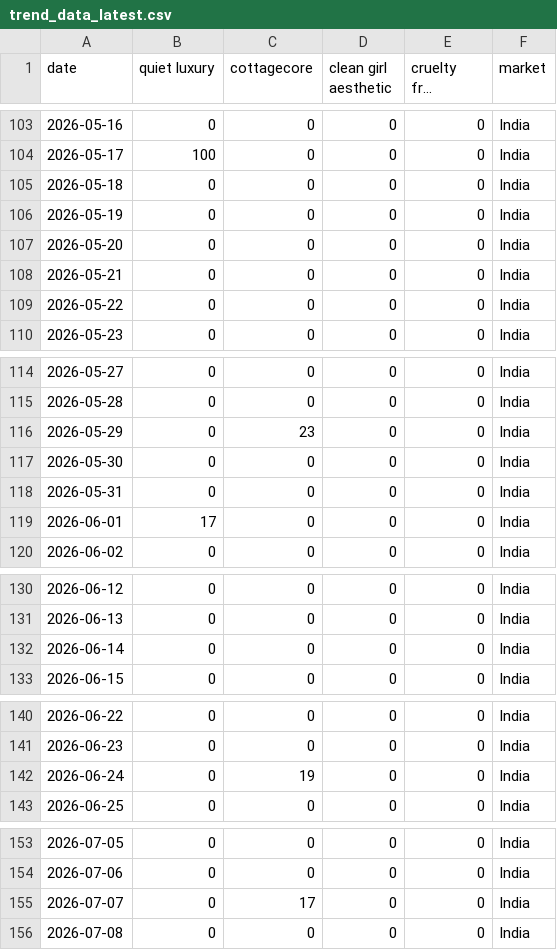
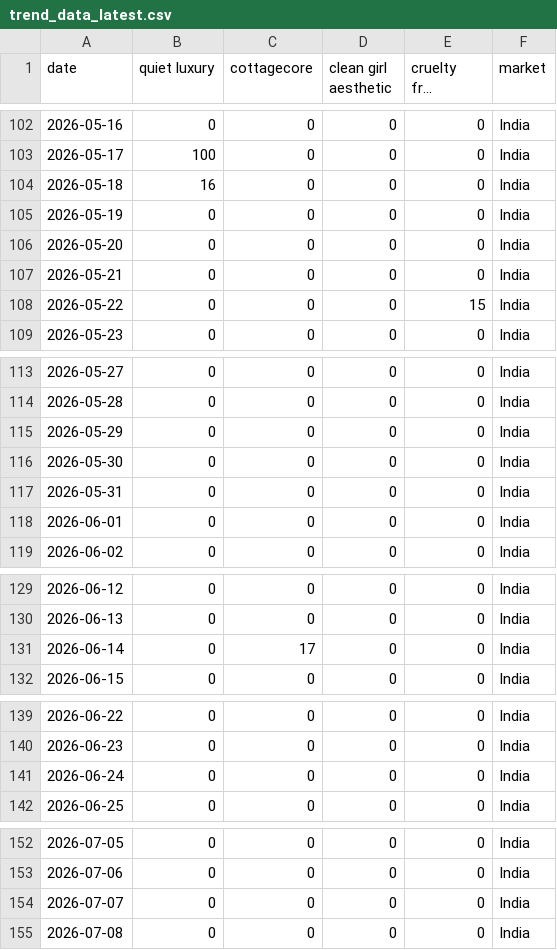
Before and after one commit to KhushiC04/fashion-trend-radar, a CSV file: trend_data_latest.csv, drawn as a sheet; only a part is shown, gaps mark what is left out; long unchanged cells end in …; addresses are those after the commit; the diff covers the shown part only; the diff names each change by its address in the sheet, - before the commit and + after, or states it on an @@ line.

```diff
--- a/trend_data_latest.csv
+++ b/trend_data_latest.csv
-B104 (quiet luxury): 0
+B104 (quiet luxury): 16
-E108 (cruelty free skincare): 0
+E108 (cruelty free skincare): 15
-C115 (cottagecore): 23
+C115 (cottagecore): 0
-B118 (quiet luxury): 17
+B118 (quiet luxury): 0
-C131 (cottagecore): 0
+C131 (cottagecore): 17
-C141 (cottagecore): 19
+C141 (cottagecore): 0
-C154 (cottagecore): 17
+C154 (cottagecore): 0
```
Also changed, not shown: 2 added rows, 2 removed rows and 159 edited cells elsewhere in this file.
